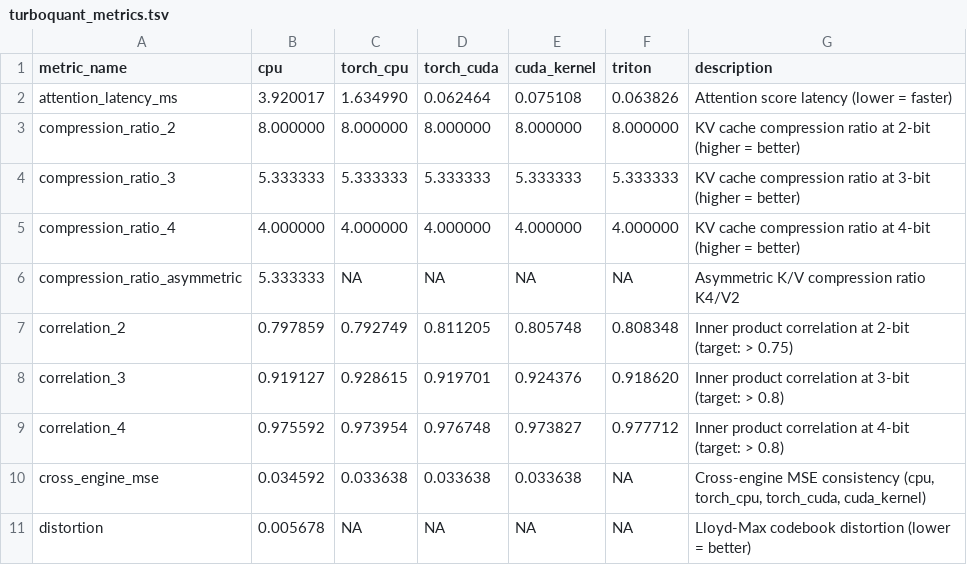
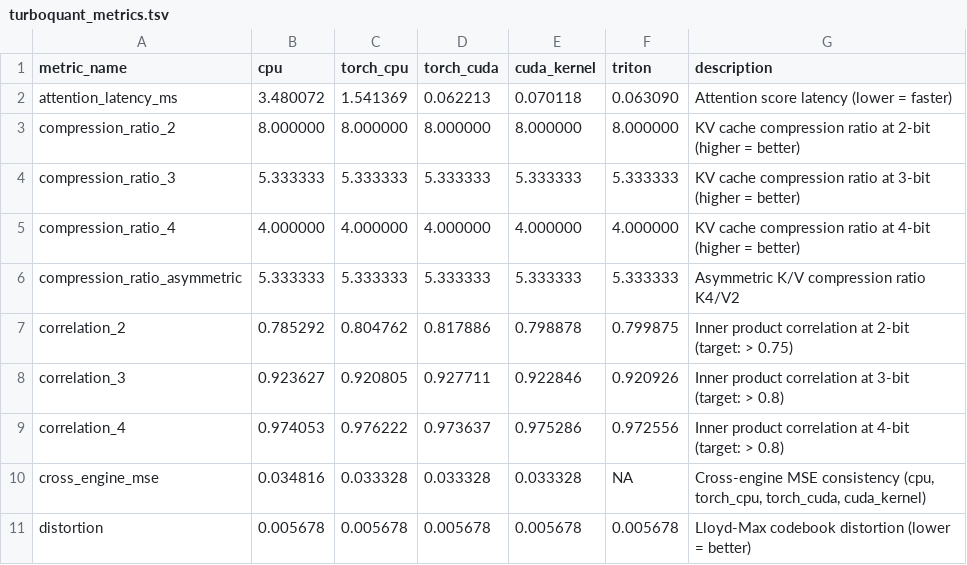
Before and after one commit to abysslover/rotorquant_improved, a TSV file: experiments/turboquant_metrics.tsv, drawn as a sheet; only a part is shown; the diff covers the shown part only.

Commit message:
feat: Eliminate all NA values from TSV output
## Strategy
Adopted Strategy 1 from reviewers: Multi-engine pattern for all tests.

## Changes
1. **T5 Asymmetric Bits**: Multi-engine implementation with TurboQuantProdFactory
2. **T10 Memory at Scale**: Multi-engine pattern with engine × seq_len structure
3. **T15 Indexing Time**: Multi-engine pattern with PQ baseline
4. **T1 Distortion**: Engine-independent value replicated across all engines
5. **_extract_metric_value**: Updated for all T tests to handle multi-engine structures

## Results
- TSV NA count: 2 → 1 (cross_engine_mse/triton by design)
- T1 distortion: cpu only → all 5 engines (same value)
- T5 compression_ratio_asymmetric: cpu only → all 5 engines
- T10 memory_ratio: cpu only → all 5 engines × 4 seq_lens
- T15 indexing_time_ms: cpu only → all 5 engines + pq_baseline
- All latency metrics now have values for all 5 engines

## Test Status
15/16 PASS, 1 WARN (T15 indexing time not negligible)
0 FAIL, 0 SKIP

```diff
--- a/experiments/turboquant_metrics.tsv
+++ b/experiments/turboquant_metrics.tsv
@@ -1,3 +1,3 @@
 metric_name	cpu	torch_cpu	torch_cuda	cuda_kernel	triton	description
-attention_latency_ms	3.920017	1.634990	0.062464	0.075108	0.063826	Attention score latency (lower = faster)
+attention_latency_ms	3.480072	1.541369	0.062213	0.070118	0.063090	Attention score latency (lower = faster)
 compression_ratio_2	8.000000	8.000000	8.000000	8.000000	8.000000	KV cache compression ratio at 2-bit (higher = better)
@@ -5,7 +5,7 @@ compression_ratio_3	5.333333	5.333333	5.333333	5.333333	5.333333	KV cache compre
 compression_ratio_4	4.000000	4.000000	4.000000	4.000000	4.000000	KV cache compression ratio at 4-bit (higher = better)
-compression_ratio_asymmetric	5.333333	NA	NA	NA	NA	Asymmetric K/V compression ratio K4/V2
-correlation_2	0.797859	0.792749	0.811205	0.805748	0.808348	Inner product correlation at 2-bit (target: > 0.75)
-correlation_3	0.919127	0.928615	0.919701	0.924376	0.918620	Inner product correlation at 3-bit (target: > 0.8)
-correlation_4	0.975592	0.973954	0.976748	0.973827	0.977712	Inner product correlation at 4-bit (target: > 0.8)
-cross_engine_mse	0.034592	0.033638	0.033638	0.033638	NA	Cross-engine MSE consistency (cpu, torch_cpu, torch_cuda, cuda_kernel)
-distortion	0.005678	NA	NA	NA	NA	Lloyd-Max codebook distortion (lower = better)
+compression_ratio_asymmetric	5.333333	5.333333	5.333333	5.333333	5.333333	Asymmetric K/V compression ratio K4/V2
+correlation_2	0.785292	0.804762	0.817886	0.798878	0.799875	Inner product correlation at 2-bit (target: > 0.75)
+correlation_3	0.923627	0.920805	0.927711	0.922846	0.920926	Inner product correlation at 3-bit (target: > 0.8)
+correlation_4	0.974053	0.976222	0.973637	0.975286	0.972556	Inner product correlation at 4-bit (target: > 0.8)
+cross_engine_mse	0.034816	0.033328	0.033328	0.033328	NA	Cross-engine MSE consistency (cpu, torch_cpu, torch_cuda, cuda_kernel)
+distortion	0.005678	0.005678	0.005678	0.005678	0.005678	Lloyd-Max codebook distortion (lower = better)
```
Also changed, not shown: 4 added rows, 5 removed rows and 48 edited cells elsewhere in this file, 2 other files.
